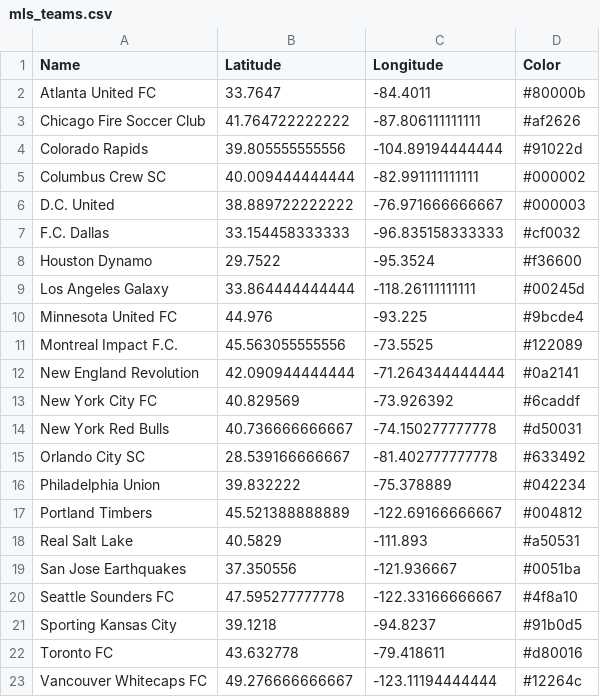
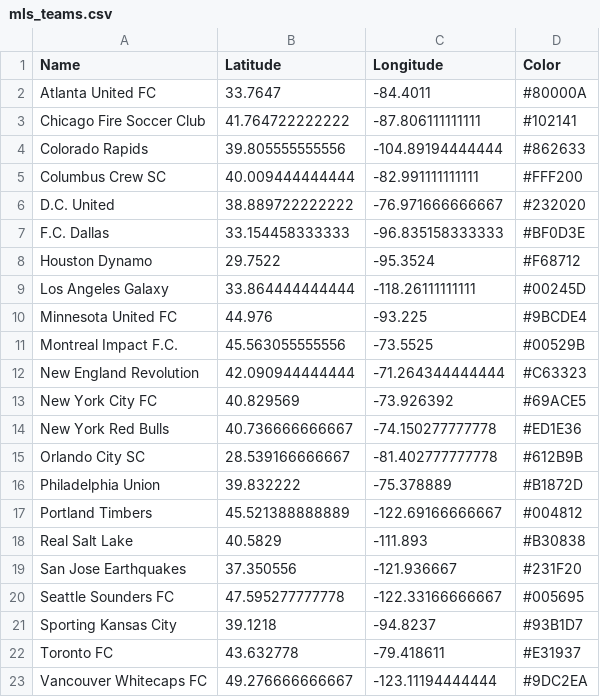
Before and after one commit to kylegalloway/Closest-Teams, a CSV file: data/mls_teams.csv, drawn as a sheet.

Commit message:
Update mls colors

```diff
--- a/data/mls_teams.csv
+++ b/data/mls_teams.csv
@@ -1,23 +1,23 @@
 Name,Latitude,Longitude,Color
-Atlanta United FC,33.7647,-84.4011,#80000b
-Chicago Fire Soccer Club,41.764722222222,-87.806111111111,#af2626
-Colorado Rapids,39.805555555556,-104.89194444444,#91022d
-Columbus Crew SC,40.009444444444,-82.991111111111,#000002
-D.C. United,38.889722222222,-76.971666666667,#000003
-F.C. Dallas,33.154458333333,-96.835158333333,#cf0032
-Houston Dynamo,29.7522,-95.3524,#f36600
-Los Angeles Galaxy,33.864444444444,-118.26111111111,#00245d
-Minnesota United FC,44.976,-93.225,#9bcde4
-Montreal Impact F.C.,45.563055555556,-73.5525,#122089
-New England Revolution,42.090944444444,-71.264344444444,#0a2141
-New York City FC,40.829569,-73.926392,#6caddf
-New York Red Bulls,40.736666666667,-74.150277777778,#d50031
-Orlando City SC,28.539166666667,-81.402777777778,#633492
-Philadelphia Union,39.832222,-75.378889,#042234
+Atlanta United FC,33.7647,-84.4011,#80000A
+Chicago Fire Soccer Club,41.764722222222,-87.806111111111,#102141
+Colorado Rapids,39.805555555556,-104.89194444444,#862633
+Columbus Crew SC,40.009444444444,-82.991111111111,#FFF200
+D.C. United,38.889722222222,-76.971666666667,#232020
+F.C. Dallas,33.154458333333,-96.835158333333,#BF0D3E
+Houston Dynamo,29.7522,-95.3524,#F68712
+Los Angeles Galaxy,33.864444444444,-118.26111111111,#00245D
+Minnesota United FC,44.976,-93.225,#9BCDE4
+Montreal Impact F.C.,45.563055555556,-73.5525,#00529B
+New England Revolution,42.090944444444,-71.264344444444,#C63323
+New York City FC,40.829569,-73.926392,#69ACE5
+New York Red Bulls,40.736666666667,-74.150277777778,#ED1E36
+Orlando City SC,28.539166666667,-81.402777777778,#612B9B
+Philadelphia Union,39.832222,-75.378889,#B1872D
 Portland Timbers,45.521388888889,-122.69166666667,#004812
-Real Salt Lake,40.5829,-111.893,#a50531
-San Jose Earthquakes,37.350556,-121.936667,#0051ba
-Seattle Sounders FC,47.595277777778,-122.33166666667,#4f8a10
-Sporting Kansas City,39.1218,-94.8237,#91b0d5
-Toronto FC,43.632778,-79.418611,#d80016
-Vancouver Whitecaps FC,49.276666666667,-123.11194444444,#12264c
+Real Salt Lake,40.5829,-111.893,#B30838
+San Jose Earthquakes,37.350556,-121.936667,#231F20
+Seattle Sounders FC,47.595277777778,-122.33166666667,#005695
+Sporting Kansas City,39.1218,-94.8237,#93B1D7
+Toronto FC,43.632778,-79.418611,#E31937
+Vancouver Whitecaps FC,49.276666666667,-123.11194444444,#9DC2EA
```
Also changed, not shown: 3 other files.
